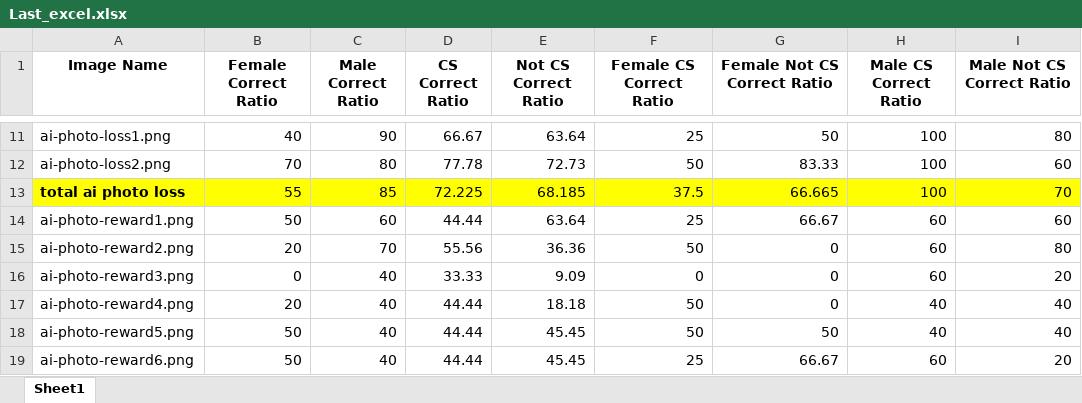
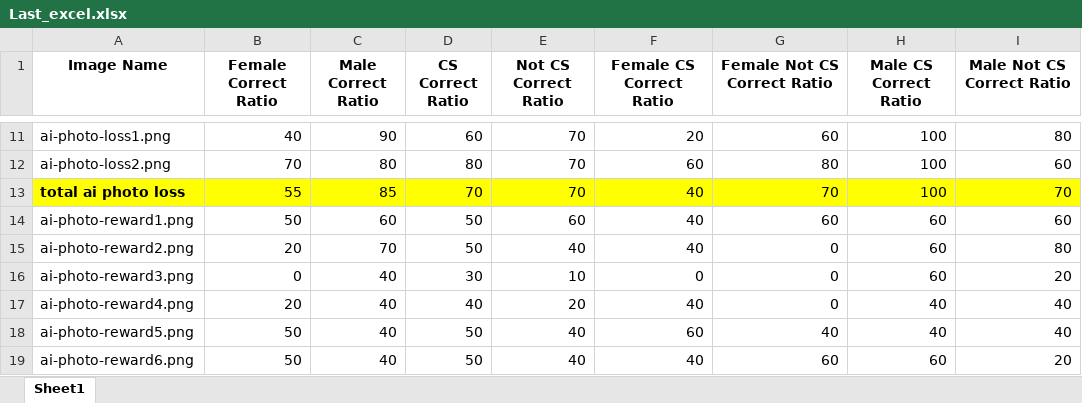
Before and after one commit to fatihmutluu/CS449-Project, an Excel workbook: python scripts/Last_excel.xlsx, sheet Sheet1, drawn as a sheet; only a part is shown, gaps mark what is left out; values as stored, in another font and other column widths than the file's, no borders; the diff covers the shown part only; the diff names each change by its address in the sheet, - before the commit and + after, or states it on an @@ line.

```diff
--- a/python scripts/Last_excel.xlsx (sheet Sheet1)
+++ b/python scripts/Last_excel.xlsx (sheet Sheet1)
-D11 (CS Correct Ratio): 66.67
+D11 (CS Correct Ratio): 60
-E11 (Not CS Correct Ratio): 63.64
+E11 (Not CS Correct Ratio): 70
-F11 (Female CS Correct Ratio): 25
+F11 (Female CS Correct Ratio): 20
-G11 (Female Not CS Correct Ratio): 50
+G11 (Female Not CS Correct Ratio): 60
-D12 (CS Correct Ratio): 77.78
+D12 (CS Correct Ratio): 80
-E12 (Not CS Correct Ratio): 72.73
+E12 (Not CS Correct Ratio): 70
-F12 (Female CS Correct Ratio): 50
+F12 (Female CS Correct Ratio): 60
-G12 (Female Not CS Correct Ratio): 83.33
+G12 (Female Not CS Correct Ratio): 80
-D13 (CS Correct Ratio): 72.225
+D13 (CS Correct Ratio): 70
-E13 (Not CS Correct Ratio): 68.185
+E13 (Not CS Correct Ratio): 70
-F13 (Female CS Correct Ratio): 37.5
+F13 (Female CS Correct Ratio): 40
-G13 (Female Not CS Correct Ratio): 66.665
+G13 (Female Not CS Correct Ratio): 70
-D14 (CS Correct Ratio): 44.44
+D14 (CS Correct Ratio): 50
-E14 (Not CS Correct Ratio): 63.64
+E14 (Not CS Correct Ratio): 60
-F14 (Female CS Correct Ratio): 25
+F14 (Female CS Correct Ratio): 40
-G14 (Female Not CS Correct Ratio): 66.67
+G14 (Female Not CS Correct Ratio): 60
-D15 (CS Correct Ratio): 55.56
+D15 (CS Correct Ratio): 50
-E15 (Not CS Correct Ratio): 36.36
+E15 (Not CS Correct Ratio): 40
-F15 (Female CS Correct Ratio): 50
+F15 (Female CS Correct Ratio): 40
-D16 (CS Correct Ratio): 33.33
+D16 (CS Correct Ratio): 30
-E16 (Not CS Correct Ratio): 9.09
+E16 (Not CS Correct Ratio): 10
-D17 (CS Correct Ratio): 44.44
+D17 (CS Correct Ratio): 40
-E17 (Not CS Correct Ratio): 18.18
+E17 (Not CS Correct Ratio): 20
-F17 (Female CS Correct Ratio): 50
+F17 (Female CS Correct Ratio): 40
-D18:D19 (CS Correct Ratio): 44.44
+D18:D19 (CS Correct Ratio): 50
-E18:E19 (Not CS Correct Ratio): 45.45
+E18:E19 (Not CS Correct Ratio): 40
-F18 (Female CS Correct Ratio): 50
+F18 (Female CS Correct Ratio): 60
-G18 (Female Not CS Correct Ratio): 50
+G18 (Female Not CS Correct Ratio): 40
-F19 (Female CS Correct Ratio): 25
+F19 (Female CS Correct Ratio): 40
-G19 (Female Not CS Correct Ratio): 66.67
+G19 (Female Not CS Correct Ratio): 60
```
Also changed, not shown: 1 added row, 1 removed row and 125 edited cells elsewhere in this sheet, datas/excels/Ayça_Karadavut.xlsx, 2 other files.
